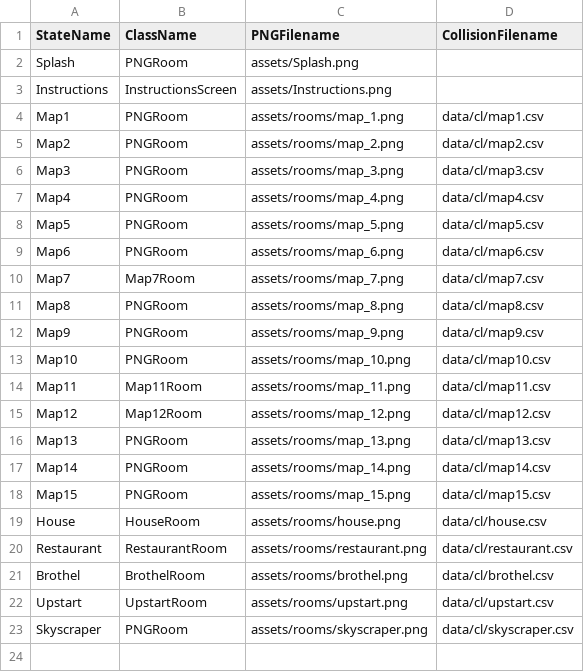
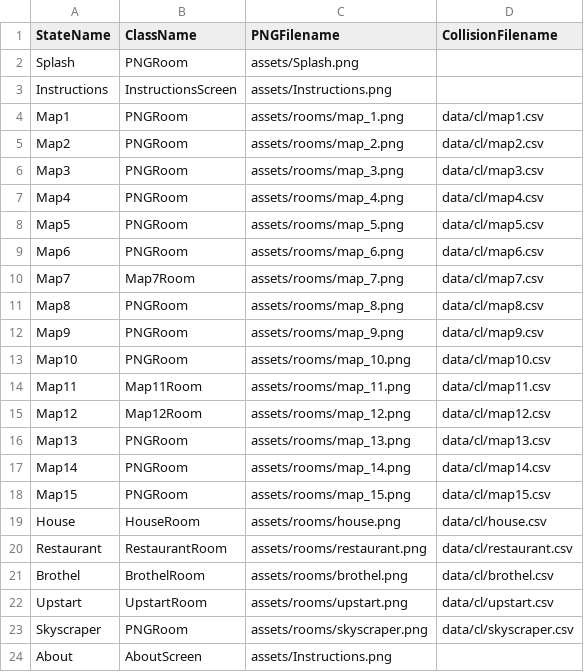
Before and after one commit to majcenean/Streetlamp, a CSV file: data/adventureStates.csv, drawn as a sheet; the diff names each change by its address in the sheet, - before the commit and + after, or states it on an @@ line.

```diff
--- a/data/adventureStates.csv
+++ b/data/adventureStates.csv
+row 24: About | AboutScreen | assets/Instructions.png
```
Also changed, not shown: data/cl/map12.csv, data/interactionTable.csv, 17 other files.
